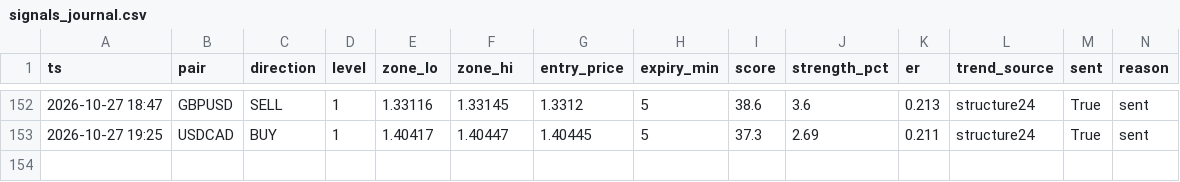
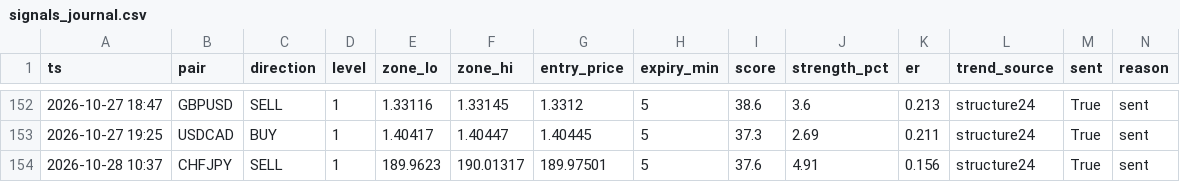
Before and after one commit to torium-art/forex-signal-bot, a CSV file: signals_journal.csv, drawn as a sheet; only a part is shown, gaps mark what is left out; rows hold the shown columns only; the diff names each change by its address in the sheet, - before the commit and + after, or states it on an @@ line.

```diff
--- a/signals_journal.csv
+++ b/signals_journal.csv
+row 154: 2026-10-28 10:37 | CHFJPY | SELL | 1 | 189.9623 | 190.01317 | 189.97501 | 5 | 37.6 | 4.91 | 0.156 | structure24 | True | sent
```
Also changed, not shown: outcomes_journal.csv, trajectory_journal.csv, 1 other file.
